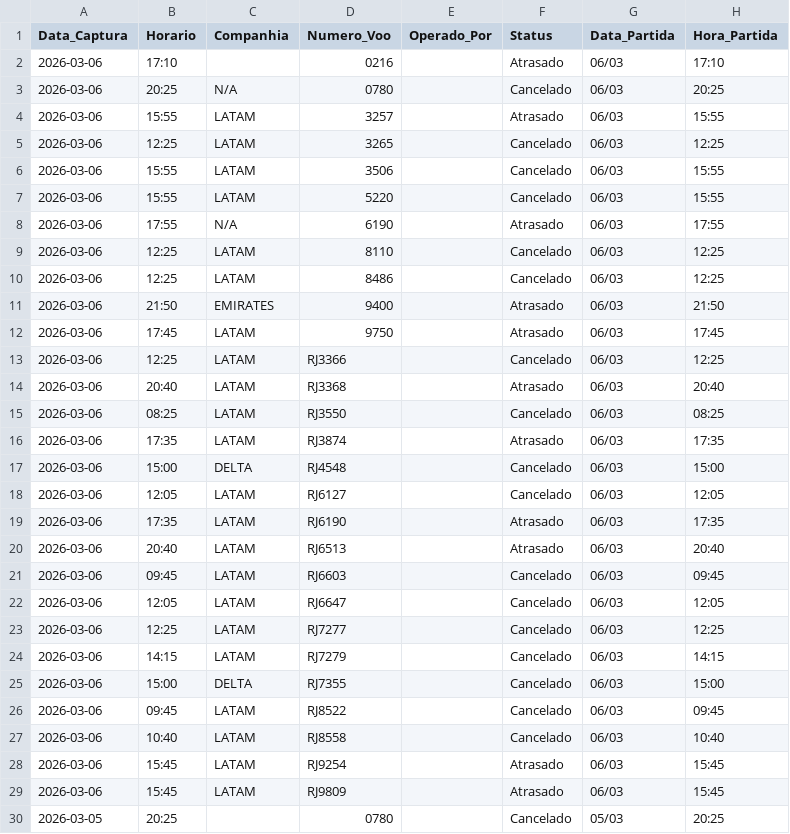
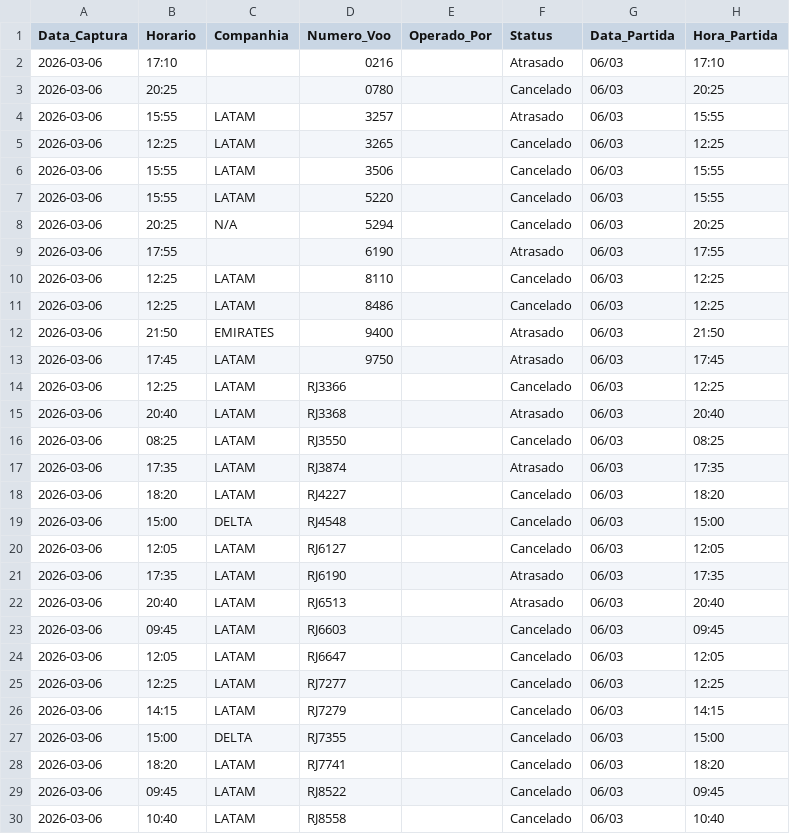
Before and after one commit to jonechelon/gru-flight-reliability-monitor, a CSV file: voos_atrasados_gru.csv, drawn as a sheet; only a part is shown; the shorter side is filled out with more unchanged rows.

Commit message:
report: update operational metrics [skip ci]

```diff
--- a/voos_atrasados_gru.csv
+++ b/voos_atrasados_gru.csv
@@ -2,3 +2,3 @@ Data_Captura,Horario,Companhia,Numero_Voo,Operado_Por,Status,Data_Partida,Hora_P
 2026-03-06,17:10,,0216,,Atrasado,06/03,17:10
-2026-03-06,20:25,N/A,0780,,Cancelado,06/03,20:25
+2026-03-06,20:25,,0780,,Cancelado,06/03,20:25
 2026-03-06,15:55,LATAM,3257,,Atrasado,06/03,15:55
@@ -7,3 +7,4 @@ Data_Captura,Horario,Companhia,Numero_Voo,Operado_Por,Status,Data_Partida,Hora_P
 2026-03-06,15:55,LATAM,5220,,Cancelado,06/03,15:55
-2026-03-06,17:55,N/A,6190,,Atrasado,06/03,17:55
+2026-03-06,20:25,N/A,5294,,Cancelado,06/03,20:25
+2026-03-06,17:55,,6190,,Atrasado,06/03,17:55
 2026-03-06,12:25,LATAM,8110,,Cancelado,06/03,12:25
@@ -16,2 +17,3 @@ Data_Captura,Horario,Companhia,Numero_Voo,Operado_Por,Status,Data_Partida,Hora_P
 2026-03-06,17:35,LATAM,RJ3874,,Atrasado,06/03,17:35
+2026-03-06,18:20,LATAM,RJ4227,,Cancelado,06/03,18:20
 2026-03-06,15:00,DELTA,RJ4548,,Cancelado,06/03,15:00
@@ -25,2 +27,3 @@ Data_Captura,Horario,Companhia,Numero_Voo,Operado_Por,Status,Data_Partida,Hora_P
 2026-03-06,15:00,DELTA,RJ7355,,Cancelado,06/03,15:00
+2026-03-06,18:20,LATAM,RJ7741,,Cancelado,06/03,18:20
 2026-03-06,09:45,LATAM,RJ8522,,Cancelado,06/03,09:45
```
